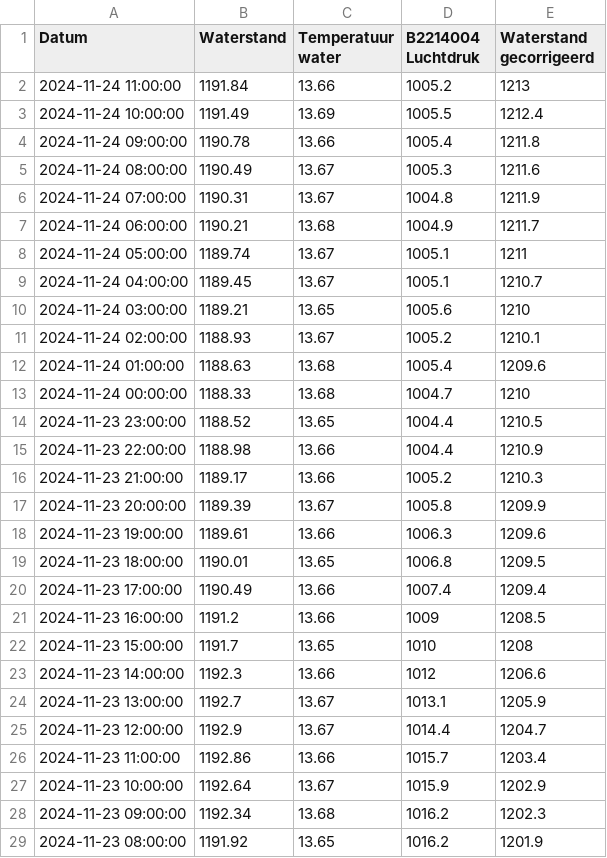
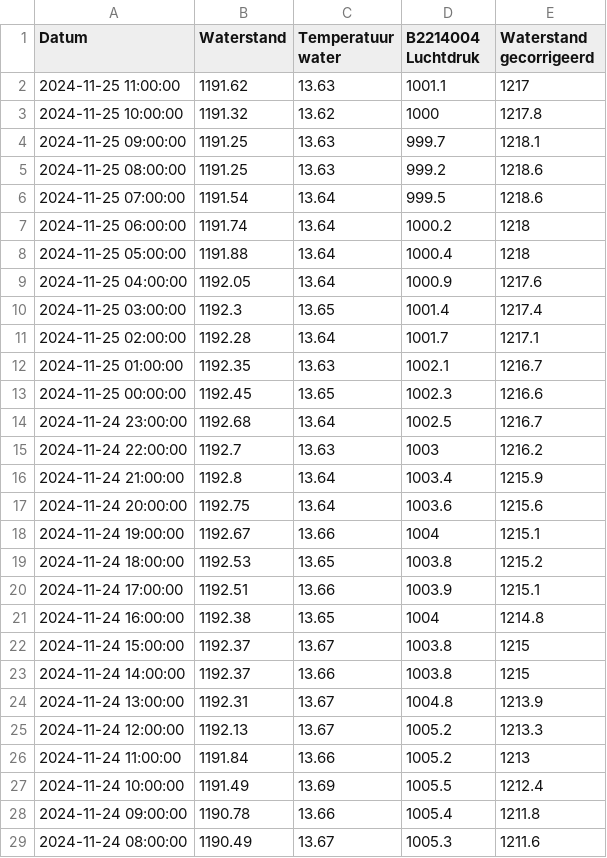
Before and after one commit to slspeek/waterdata, a CSV file: resource/archive/grondwaterdata/grondwaterpeildata.csv, drawn as a sheet; only a part is shown; the shorter side is filled out with more unchanged rows.

Commit message:
Updated grondwaterpeildata

```diff
--- a/resource/archive/grondwaterdata/grondwaterpeildata.csv
+++ b/resource/archive/grondwaterdata/grondwaterpeildata.csv
@@ -1,2 +1,26 @@
 Datum,Waterstand,Temperatuur water,B2214004 Luchtdruk,Waterstand gecorrigeerd
+2024-11-25 11:00:00,1191.62,13.63,1001.1,1217
+2024-11-25 10:00:00,1191.32,13.62,1000,1217.8
+2024-11-25 09:00:00,1191.25,13.63,999.7,1218.1
+2024-11-25 08:00:00,1191.25,13.63,999.2,1218.6
+2024-11-25 07:00:00,1191.54,13.64,999.5,1218.6
+2024-11-25 06:00:00,1191.74,13.64,1000.2,1218
+2024-11-25 05:00:00,1191.88,13.64,1000.4,1218
+2024-11-25 04:00:00,1192.05,13.64,1000.9,1217.6
+2024-11-25 03:00:00,1192.3,13.65,1001.4,1217.4
+2024-11-25 02:00:00,1192.28,13.64,1001.7,1217.1
+2024-11-25 01:00:00,1192.35,13.63,1002.1,1216.7
+2024-11-25 00:00:00,1192.45,13.65,1002.3,1216.6
+2024-11-24 23:00:00,1192.68,13.64,1002.5,1216.7
+2024-11-24 22:00:00,1192.7,13.63,1003,1216.2
+2024-11-24 21:00:00,1192.8,13.64,1003.4,1215.9
+2024-11-24 20:00:00,1192.75,13.64,1003.6,1215.6
+2024-11-24 19:00:00,1192.67,13.66,1004,1215.1
+2024-11-24 18:00:00,1192.53,13.65,1003.8,1215.2
+2024-11-24 17:00:00,1192.51,13.66,1003.9,1215.1
+2024-11-24 16:00:00,1192.38,13.65,1004,1214.8
+2024-11-24 15:00:00,1192.37,13.67,1003.8,1215
+2024-11-24 14:00:00,1192.37,13.66,1003.8,1215
+2024-11-24 13:00:00,1192.31,13.67,1004.8,1213.9
+2024-11-24 12:00:00,1192.13,13.67,1005.2,1213.3
 2024-11-24 11:00:00,1191.84,13.66,1005.2,1213
```
